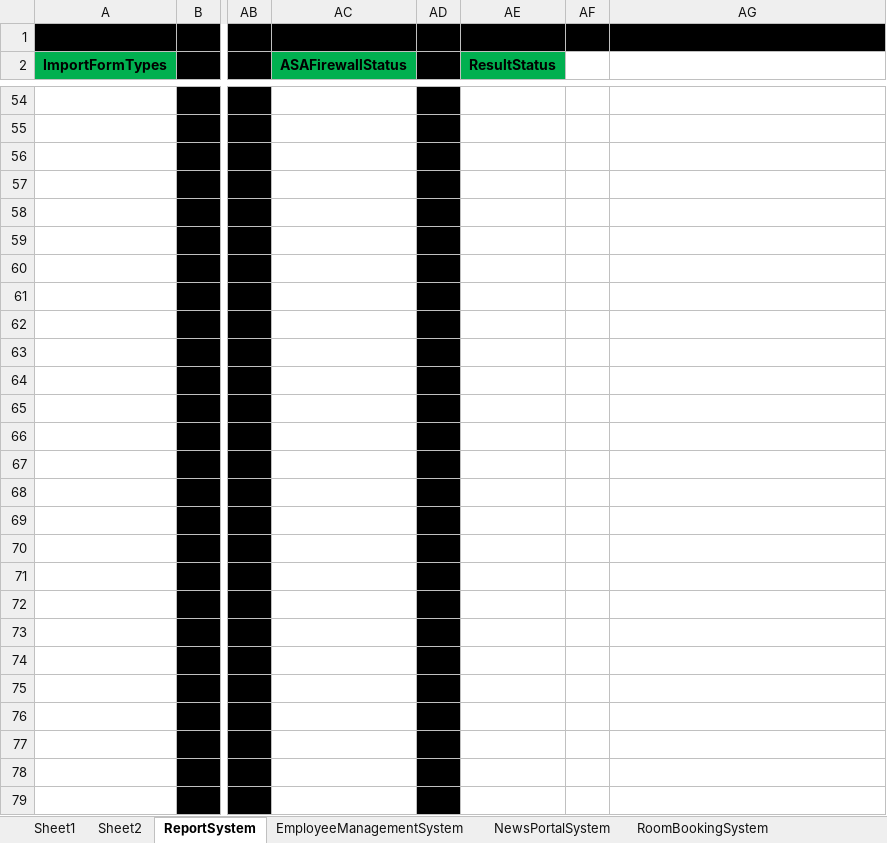
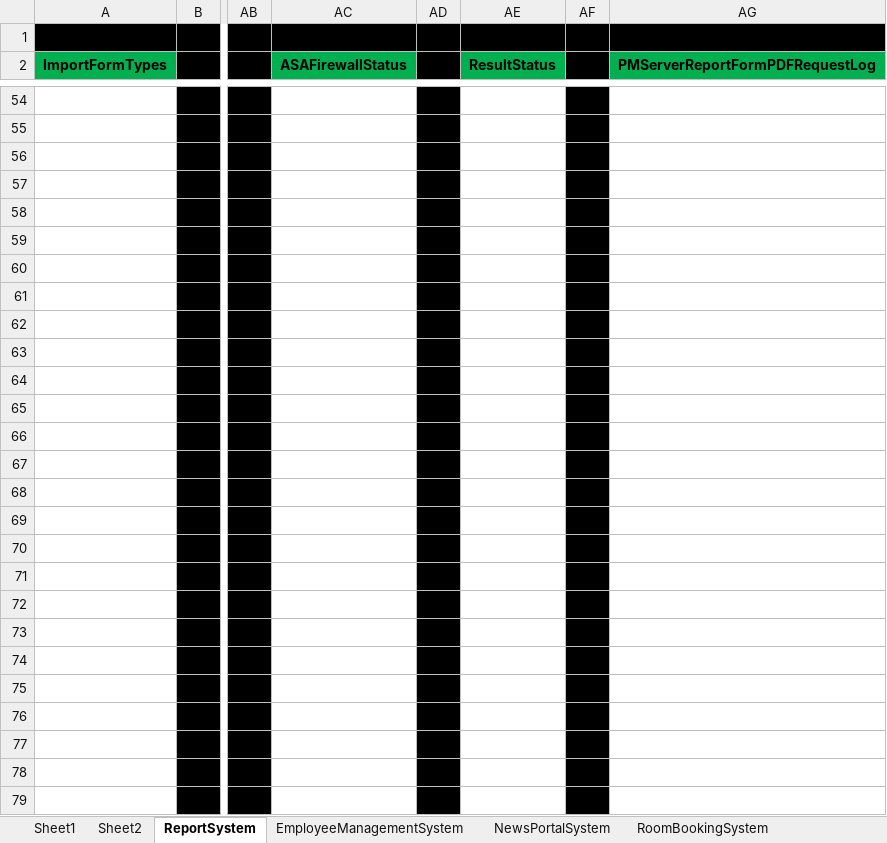
Before and after one commit to ThantHtetMyet/Control-Tower-Database, an Excel workbook: ControlTowerSystemDatabaseSchema.xlsx, sheet ReportSystem, drawn as a sheet; only a part is shown, gaps mark what is left out; values as stored, in another font and other column widths than the file's, no borders; the diff covers the shown part only; the diff names each change by its address in the sheet, - before the commit and + after, or states it on an @@ line.

Commit message:
Add_SignOffAndServerHealthForServerPMReportFormPDF

```diff
--- a/ControlTowerSystemDatabaseSchema.xlsx (sheet ReportSystem)
+++ b/ControlTowerSystemDatabaseSchema.xlsx (sheet ReportSystem)
-AF2 fill: none
+AF2 fill: #000000
-AG2: (empty)
+AG2: PMServerReportFormPDFRequestLog
-AG2 fill: none
+AG2 fill: #00B050
-AF54:AF79 fill: none
+AF54:AF79 fill: #000000
```
Also changed, not shown: 6 edited cells and cell formats elsewhere in this sheet, 1 other file.
